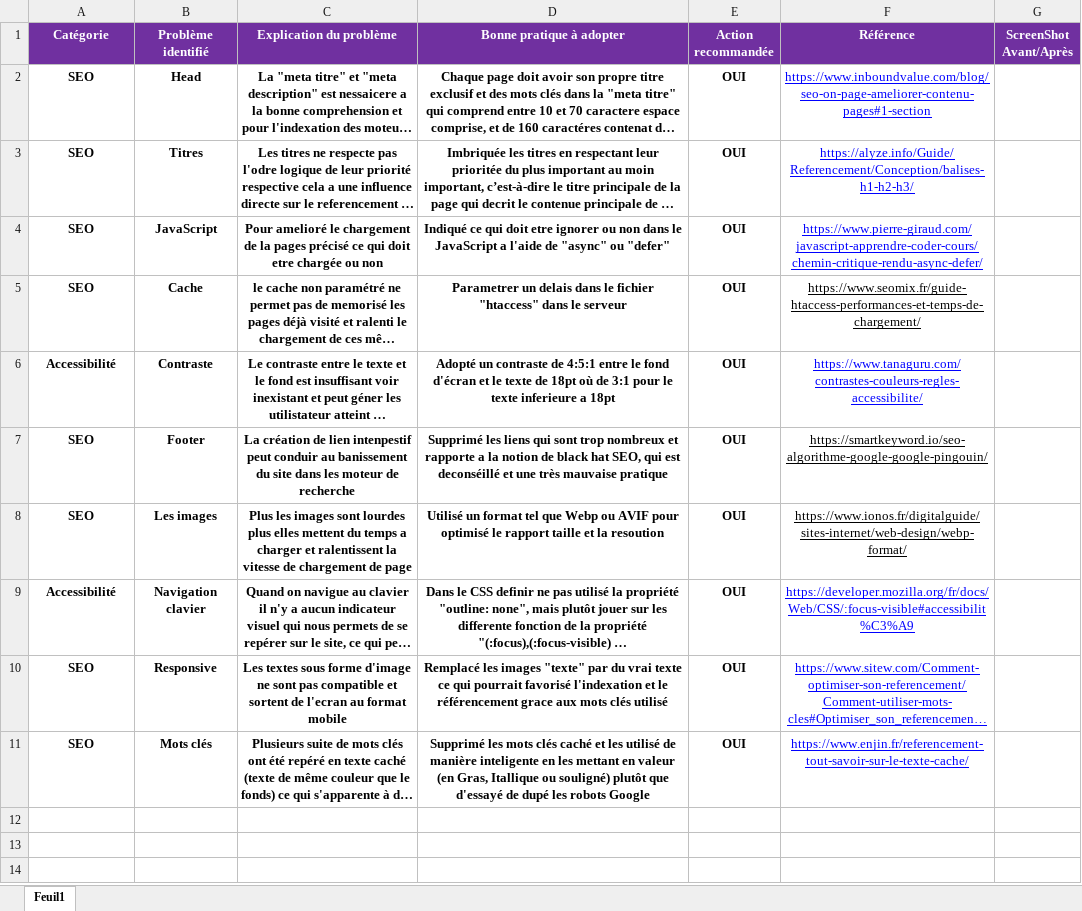
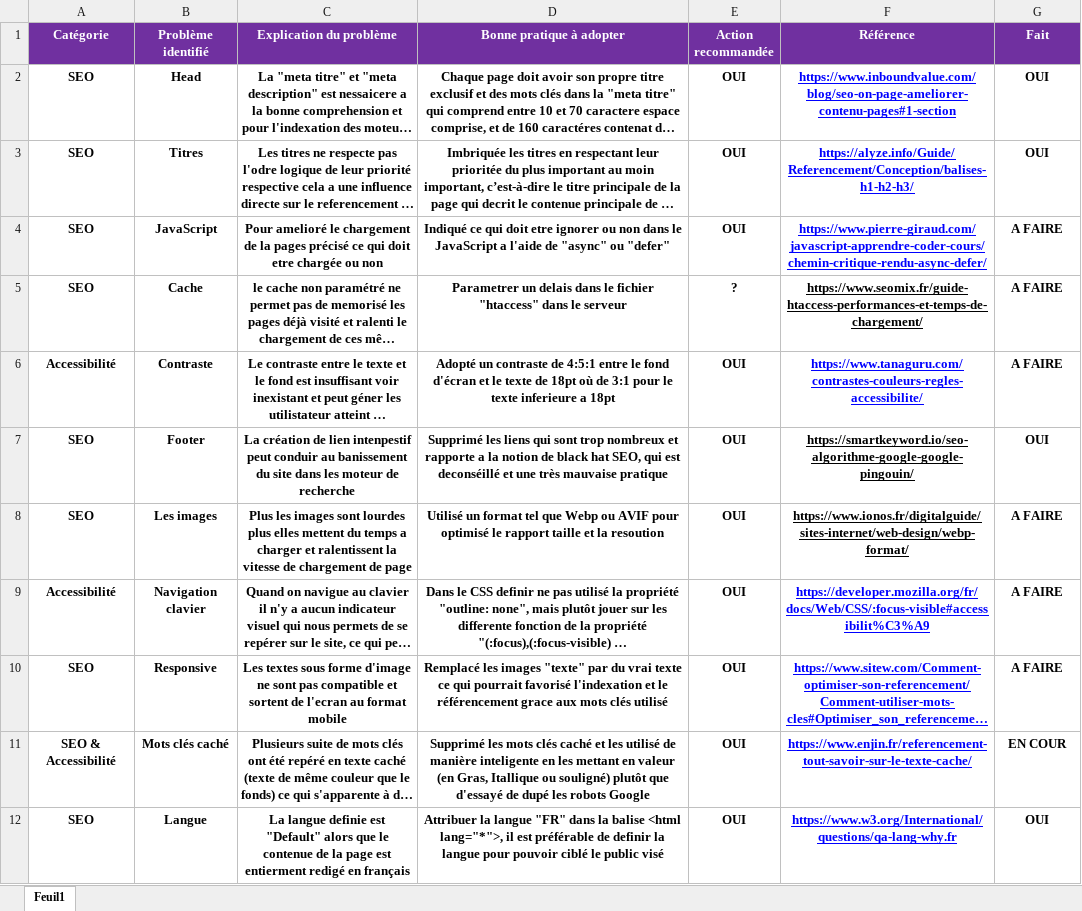
Before and after one commit to Redog932/La-Panthere, an Excel workbook: Audit-SEO.xlsx, sheet Feuil1, drawn as a sheet; long unchanged cells end in …; values as stored, in another font and other column widths than the file's, no borders; the diff names each change by its address in the sheet, - before the commit and + after, or states it on an @@ line.

Commit message:
SEO
Modification en cours

```diff
--- a/Audit-SEO.xlsx (sheet Feuil1)
+++ b/Audit-SEO.xlsx (sheet Feuil1)
-G1: ScreenShot Avant/Après
+G1: Fait
-F2:F11 bold: off
+F2:F11 bold: on
-G2:G3 (Fait): (empty)
+G2:G3 (Fait): OUI
-G4:G6 (Fait): (empty)
+G4:G6 (Fait): A FAIRE
-E5 (Action recommandée): OUI
+E5 (Action recommandée): ?
-G7 (Fait): (empty)
+G7 (Fait): OUI
-G8:G10 (Fait): (empty)
+G8:G10 (Fait): A FAIRE
-A11 (Catégorie): SEO
+A11 (Catégorie): SEO & Accessibilité
-B11 (Problème identifié): Mots clés
+B11 (Problème identifié): Mots clés caché
-G11 (Fait): (empty)
+G11 (Fait): EN COUR
+row 12: SEO | Langue | La langue definie est "Default" alors que le contenue de la page est entierment redigé en français | Attribuer la langue "FR" dans la balise <html lang="*">, il est préférable de definir la langue pour pouvoir ciblé le public visé | OUI | https://www.w3.org/International/questions/qa-lang-why.fr | OUI
```
Also changed, not shown: 3 other files.
